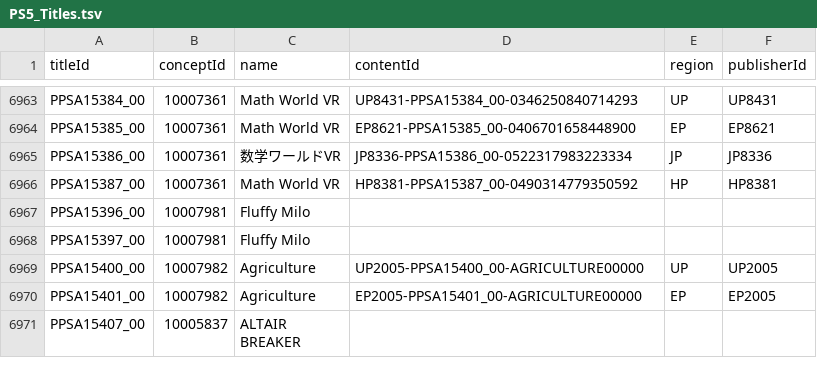
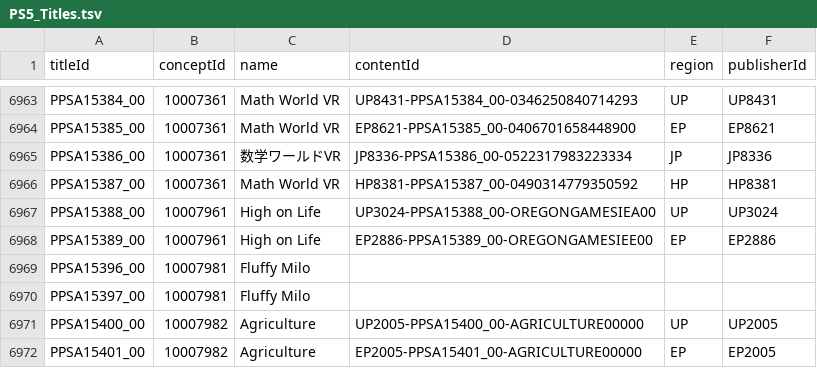
Before and after one commit to andshrew/PlayStation-Titles, a TSV file: PS5_Titles.tsv, drawn as a sheet; only a part is shown, gaps mark what is left out; the shorter side is filled out with more unchanged rows; the diff names each change by its address in the sheet, - before the commit and + after, or states it on an @@ line.

```diff
--- a/PS5_Titles.tsv
+++ b/PS5_Titles.tsv
+row 6967: PPSA15388_00 | 10007961 | High on Life | UP3024-PPSA15388_00-OREGONGAMESIEA00 | UP | UP3024
+row 6968: PPSA15389_00 | 10007961 | High on Life | EP2886-PPSA15389_00-OREGONGAMESIEE00 | EP | EP2886
```
Also changed, not shown: PS5_Titles_by_Concept.tsv, PS5_Titles_by_Name.tsv, 20 other files.
